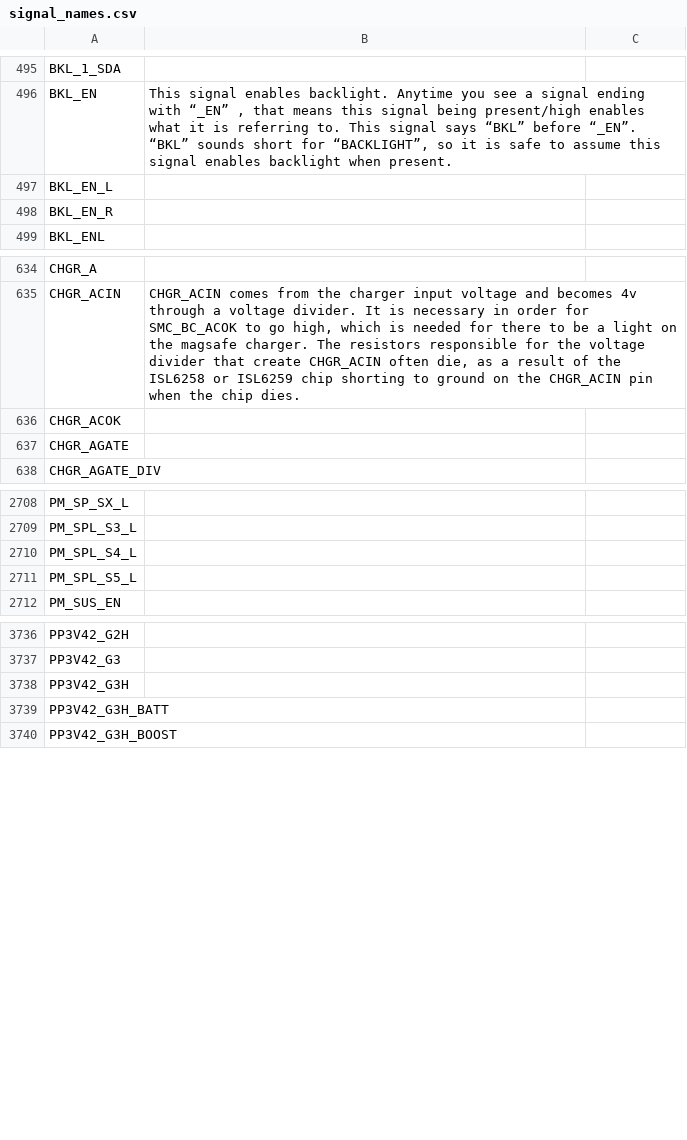
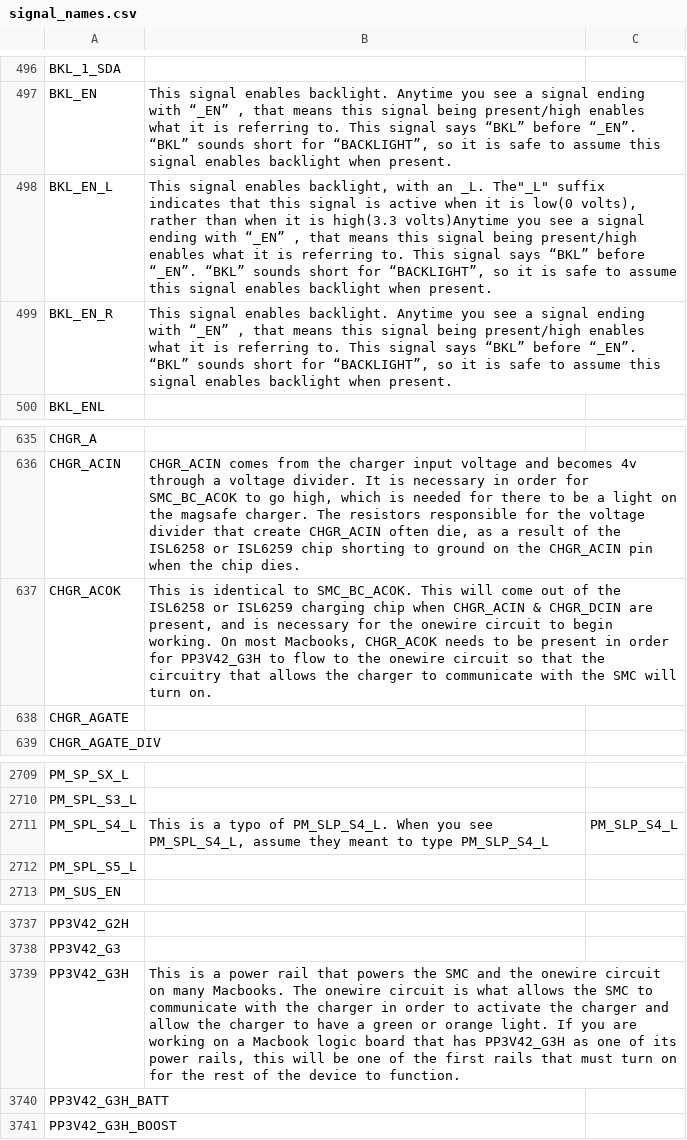
Before and after one commit to realrossmanngroup/board_repair_training, a CSV file: jargon_lists/signal_names.csv, drawn as a sheet; only a part is shown, gaps mark what is left out; the diff covers the shown part only.

Commit message:
redid signal_names.csv creation script & csv itself so that it counts how many times each signal was mentioned. This way, I know which signals are most important for me to provide detailed descriptions to in my annotations. I also made an ods file which is the one I am putting descriptions into so I can use libreoffice calc to automate boring things like creating descriptions for commonly typo'd listings using basic formulas

```diff
--- a/jargon_lists/signal_names.csv
+++ b/jargon_lists/signal_names.csv
@@ -496,4 +497,4 @@ BKL_1_SDA,,
 BKL_EN,"This signal enables backlight. Anytime you see a signal ending with “_EN” , that means this signal being present/high enables what it is referring to. This signal says “BKL” before “_EN”. “BKL” sounds short for “BACKLIGHT”, so it is safe to assume this signal enables backlight when present. ",
-BKL_EN_L,,
-BKL_EN_R,,
+BKL_EN_L,"This signal enables backlight, with an _L.  The""_L"" suffix indicates that this signal is active when it is low(0 volts), rather than when it is high(3.3 volts)Anytime you see a signal ending with “_EN” , that means this signal being present/high enables what it is referring to. This signal says “BKL” before “_EN”. “BKL” sounds short for “BACKLIGHT”, so it is safe to assume this signal enables backlight when present. ",
+BKL_EN_R,"This signal enables backlight. Anytime you see a signal ending with “_EN” , that means this signal being present/high enables what it is referring to. This signal says “BKL” before “_EN”. “BKL” sounds short for “BACKLIGHT”, so it is safe to assume this signal enables backlight when present. ",
 BKL_ENL,,
@@ -635,3 +636,3 @@ CHGR_A,,
 CHGR_ACIN,"CHGR_ACIN comes from the charger input voltage and becomes 4v through a voltage divider. It is necessary in order for SMC_BC_ACOK to go high, which is needed for there to be a light on the magsafe charger. The resistors responsible for the voltage divider that create CHGR_ACIN often die, as a result of the ISL6258 or ISL6259 chip shorting to ground on the CHGR_ACIN pin when the chip dies. ",
-CHGR_ACOK,,
+CHGR_ACOK,"This is identical to SMC_BC_ACOK. This will come out of the ISL6258 or ISL6259 charging chip when CHGR_ACIN & CHGR_DCIN are present, and is necessary for the onewire circuit to begin working. On most Macbooks, CHGR_ACOK needs to be present in order for PP3V42_G3H to flow to the onewire circuit so that the circuitry that allows the charger to communicate with the SMC will turn on.  ",
 CHGR_AGATE,,
@@ -2709,3 +2710,3 @@ PM_SP_SX_L,,
 PM_SPL_S3_L,,
-PM_SPL_S4_L,,
+PM_SPL_S4_L,"This is a typo of PM_SLP_S4_L. When you see PM_SPL_S4_L, assume they meant to type PM_SLP_S4_L",PM_SLP_S4_L
 PM_SPL_S5_L,,
@@ -3737,3 +3738,3 @@ PP3V42_G2H,,
 PP3V42_G3,,
-PP3V42_G3H,,
+PP3V42_G3H,"This is a power rail that powers the SMC and the onewire circuit on many Macbooks. The onewire circuit is what allows the SMC to communicate with the charger in order to activate the charger and allow the charger to have a green or orange light. If you are working on a Macbook logic board that has PP3V42_G3H as one of its power rails, this will be one of the first rails that must turn on for the rest of the device to function.",
 PP3V42_G3H_BATT,,
```
Also changed, not shown: 1 added row and 18 edited cells elsewhere in this file, 5 other files.
